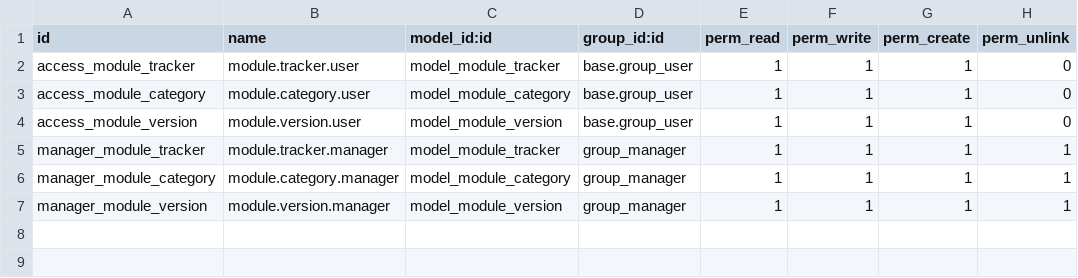
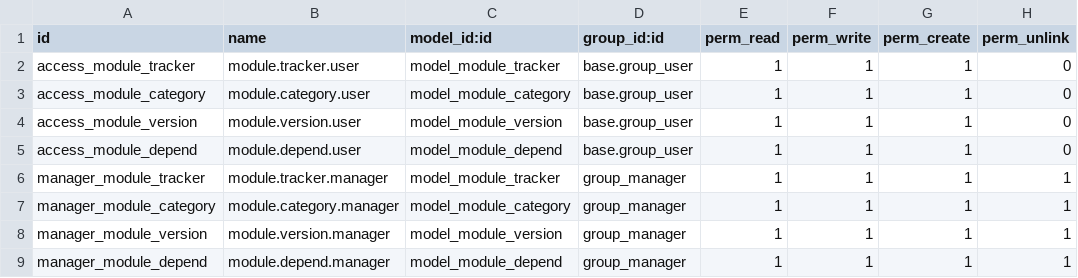
Before and after one commit to JevinD/TestModule, a CSV file: mod_tracker/security/ir.model.access.csv, drawn as a sheet; the diff names each change by its address in the sheet, - before the commit and + after, or states it on an @@ line.

Commit message:
made dependency and supported versions their own models

```diff
--- a/mod_tracker/security/ir.model.access.csv
+++ b/mod_tracker/security/ir.model.access.csv
+row 5: access_module_depend | module.depend.user | model_module_depend | base.group_user | 1 | 1 | 1 | 0
+row 9: manager_module_depend | module.depend.manager | model_module_depend | group_manager | 1 | 1 | 1 | 1
```
Also changed, not shown: 4 other files.
